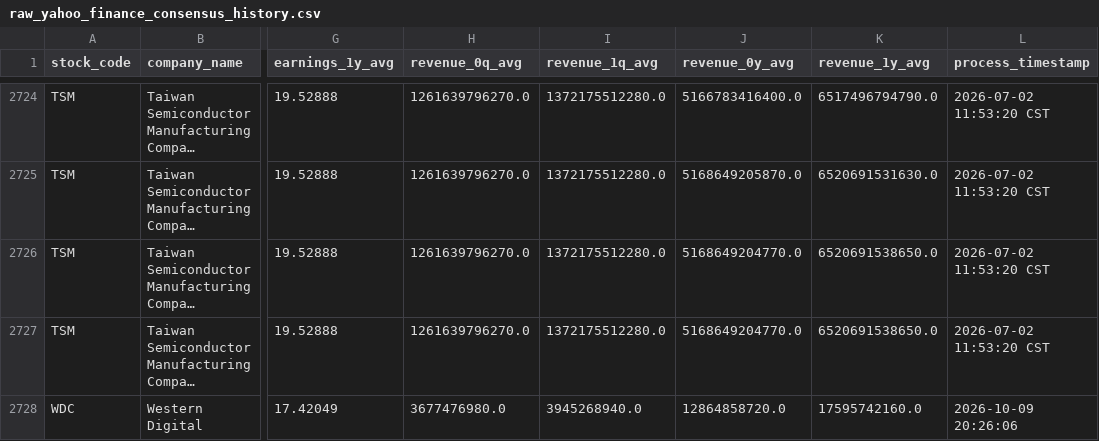
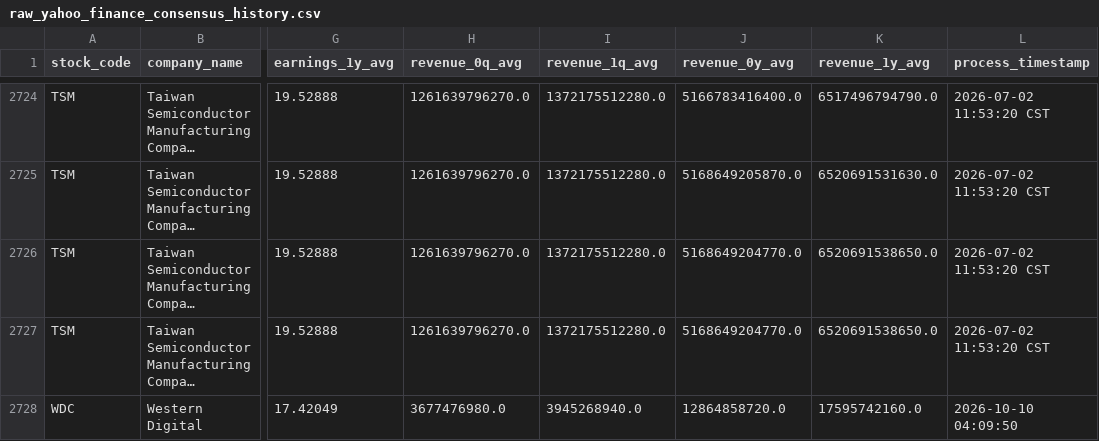
Before and after one commit to wenchiehlee/Yahoo.Finance, a CSV file: data/reports/raw_yahoo_finance_consensus_history.csv, drawn as a sheet; only a part is shown, gaps mark what is left out; long unchanged cells end in …; the diff names each change by its address in the sheet, - before the commit and + after, or states it on an @@ line.

```diff
--- a/data/reports/raw_yahoo_finance_consensus_history.csv
+++ b/data/reports/raw_yahoo_finance_consensus_history.csv
-L2728 (process_timestamp): 2026-10-09 20:26:06
+L2728 (process_timestamp): 2026-10-10 04:09:50
```
